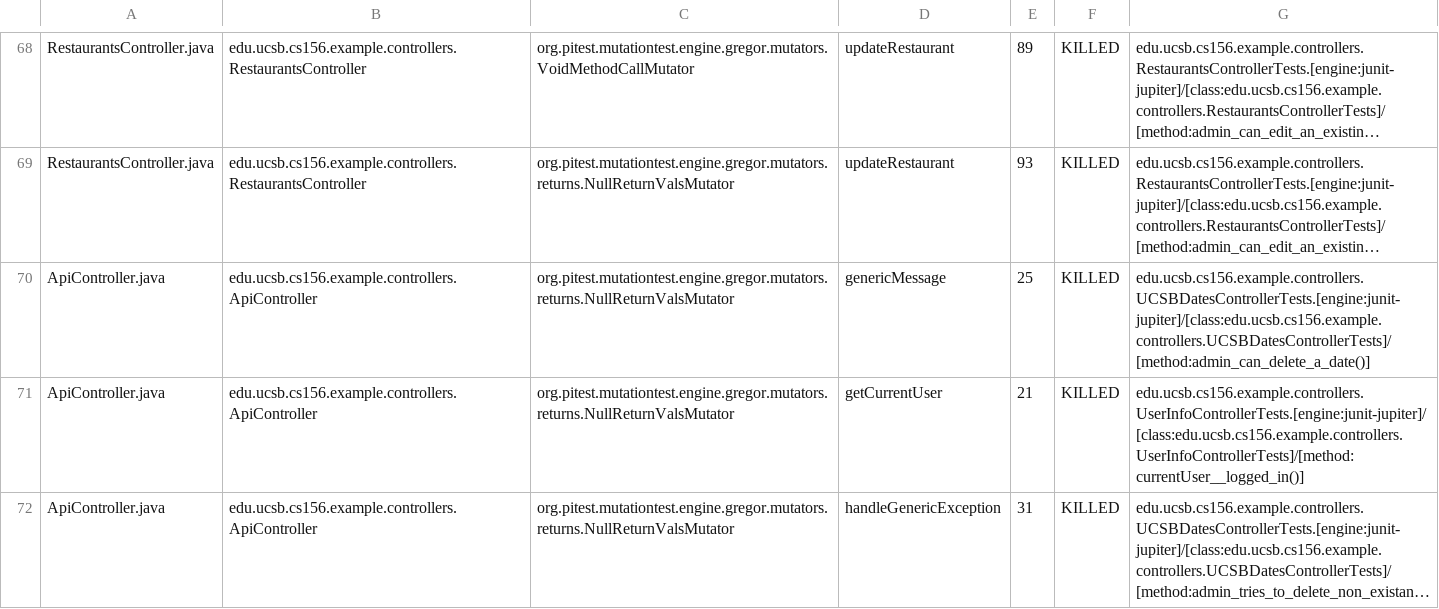
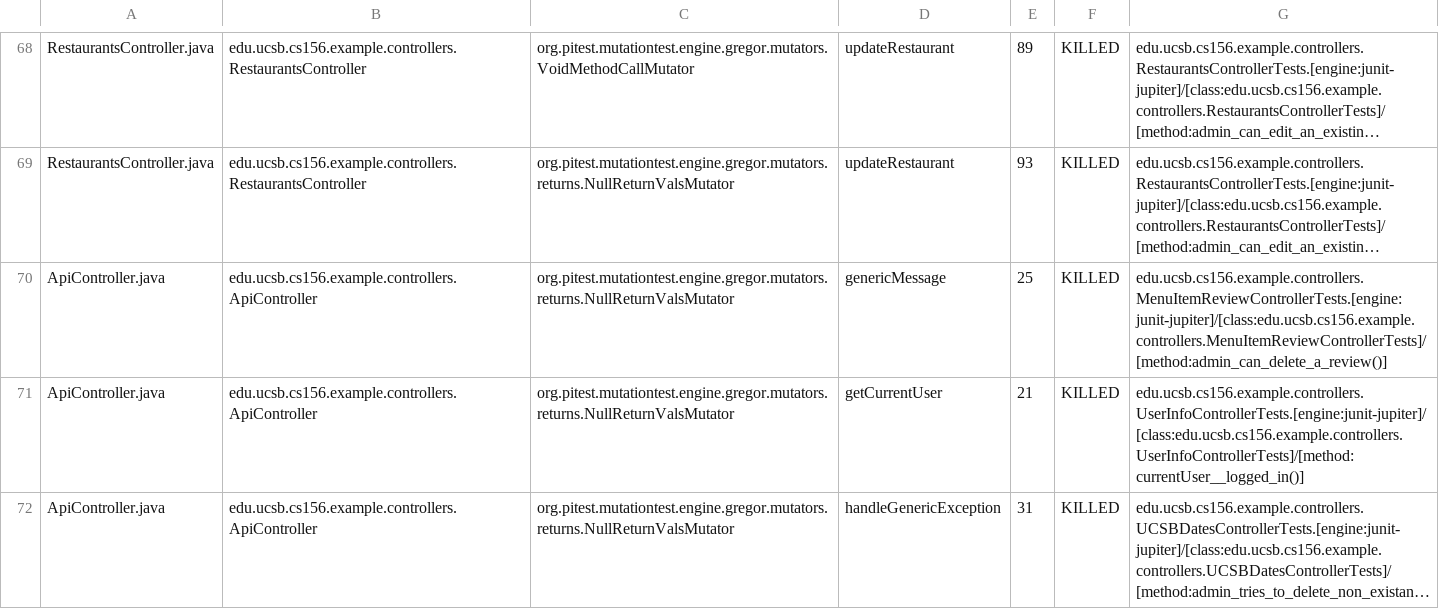
Before and after one commit to ucsb-cs156-w24/team03-w24-4pm-2, a CSV file: prs/61/pitest/mutations.csv, drawn as a sheet; only a part is shown, gaps mark what is left out; long unchanged cells end in …; the diff names each change by its address in the sheet, - before the commit and + after, or states it on an @@ line.

Commit message:
Deploying to gh-pages from @ ucsb-cs156-w24/team03-w24-4pm-2@9a8d985a2d1bacabb7d3d5c035597d618964e594 🚀

```diff
--- a/prs/61/pitest/mutations.csv
+++ b/prs/61/pitest/mutations.csv
-G70: edu.ucsb.cs156.example.controllers.UCSBDatesControllerTests.[engine:junit-jupiter]/[class:edu.ucsb.cs156.example.controllers.UCSBDatesControllerTests]/[method:admin_can_delete_a_date()]
+G70: edu.ucsb.cs156.example.controllers.MenuItemReviewControllerTests.[engine:junit-jupiter]/[class:edu.ucsb.cs156.example.controllers.MenuItemReviewControllerTests]/[method:admin_can_delete_a_review()]
```
Also changed, not shown: 13 other files.
